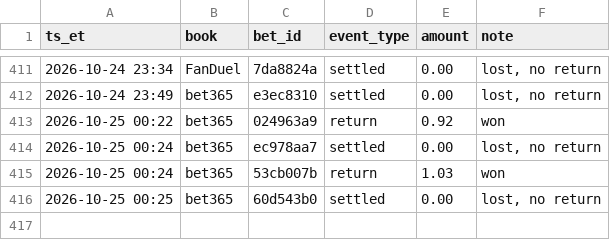
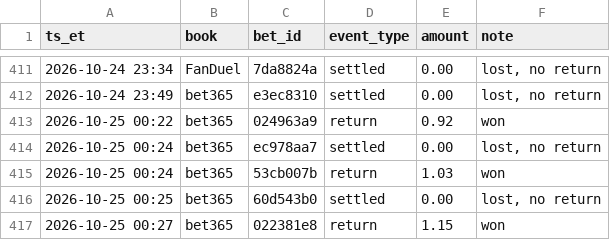
Before and after one commit to s-chuch/bet-dashboard, a CSV file: data/ledger.csv, drawn as a sheet; only a part is shown, gaps mark what is left out.

```diff
--- a/data/ledger.csv
+++ b/data/ledger.csv
@@ -416 +416,2 @@ ts_et,book,bet_id,event_type,amount,note
 2026-10-25 00:25,bet365,60d543b0,settled,0.00,"lost, no return"
+2026-10-25 00:27,bet365,022381e8,return,1.15,won
```
Also changed, not shown: data/balances.csv, data/bets.csv, 4 other files.
